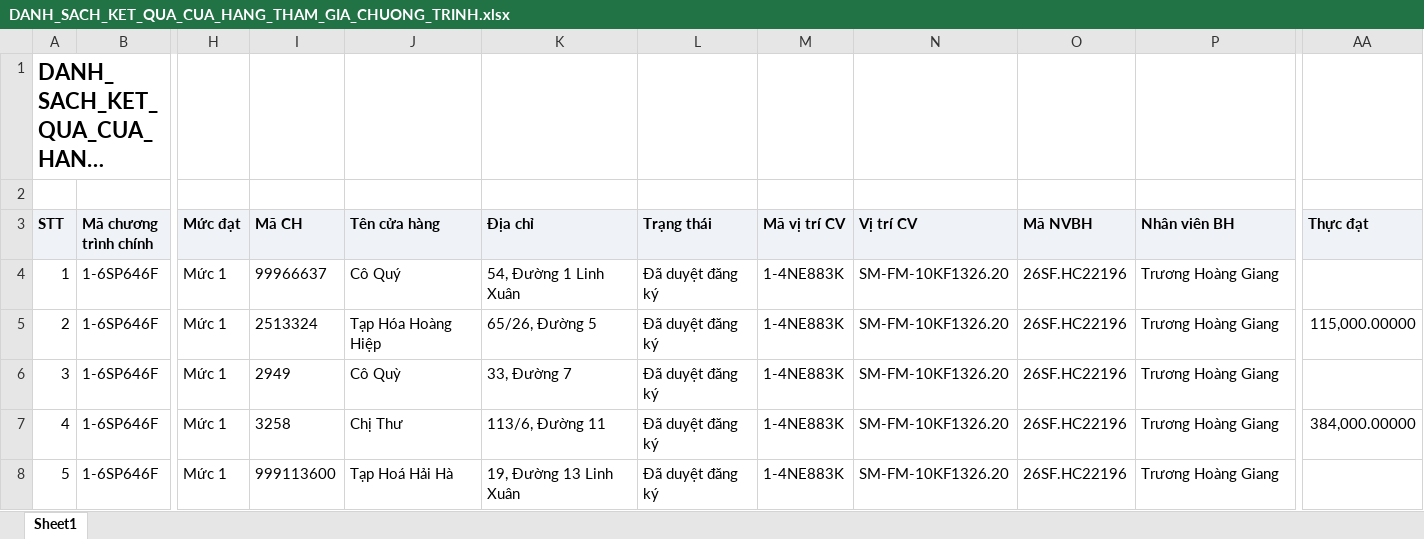
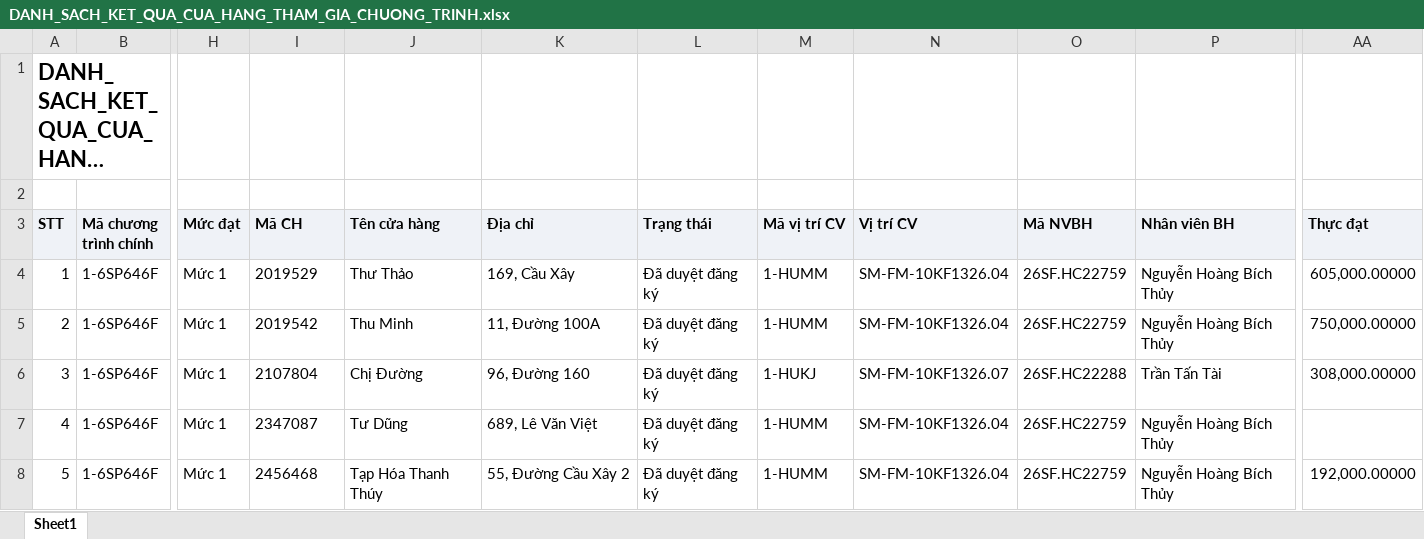
Before and after one commit to tantt2026-test/Test, an Excel workbook: data/Thang11/DANH_SACH_KET_QUA_CUA_HANG_THAM_GIA_CHUONG_TRINH.xlsx, sheet Sheet1, drawn as a sheet; only a part is shown, gaps mark what is left out; long unchanged cells end in …; values as stored, in another font and other column widths than the file's, no borders; the diff covers the shown part only; the diff names each change by its address in the sheet, - before the commit and + after, or states it on an @@ line.

```diff
--- a/data/Thang11/DANH_SACH_KET_QUA_CUA_HANG_THAM_GIA_CHUONG_TRINH.xlsx (sheet Sheet1)
+++ b/data/Thang11/DANH_SACH_KET_QUA_CUA_HANG_THAM_GIA_CHUONG_TRINH.xlsx (sheet Sheet1)
-I4 (Mã CH): 99966637
+I4 (Mã CH): 2019529
-J4 (Tên cửa hàng): Cô Quý
+J4 (Tên cửa hàng): Thư Thảo
-K4 (Địa chỉ): 54, Đường 1 Linh Xuân
+K4 (Địa chỉ): 169, Cầu Xây
-M4:M5 (Mã vị trí CV): 1-4NE883K
+M4:M5 (Mã vị trí CV): 1-HUMM
-N4:N5 (Vị trí CV): SM-FM-10KF1326.20
+N4:N5 (Vị trí CV): SM-FM-10KF1326.04
-O4:O5 (Mã NVBH): 26SF.HC22196
+O4:O5 (Mã NVBH): 26SF.HC22759
-P4:P5 (Nhân viên BH): Trương Hoàng Giang
+P4:P5 (Nhân viên BH): Nguyễn Hoàng Bích Thủy
-AA4 (Thực đạt): (empty)
+AA4 (Thực đạt): 605,000.00000
-I5 (Mã CH): 2513324
+I5 (Mã CH): 2019542
-J5 (Tên cửa hàng): Tạp Hóa Hoàng Hiệp
+J5 (Tên cửa hàng): Thu Minh
-K5 (Địa chỉ): 65/26, Đường 5
+K5 (Địa chỉ): 11, Đường 100A
-AA5 (Thực đạt): 115,000.00000
+AA5 (Thực đạt): 750,000.00000
-I6 (Mã CH): 2949
+I6 (Mã CH): 2107804
-J6 (Tên cửa hàng): Cô Quỳ
+J6 (Tên cửa hàng): Chị Đường
-K6 (Địa chỉ): 33, Đường 7
+K6 (Địa chỉ): 96, Đường 160
-M6 (Mã vị trí CV): 1-4NE883K
+M6 (Mã vị trí CV): 1-HUKJ
-N6 (Vị trí CV): SM-FM-10KF1326.20
+N6 (Vị trí CV): SM-FM-10KF1326.07
-O6 (Mã NVBH): 26SF.HC22196
+O6 (Mã NVBH): 26SF.HC22288
-P6 (Nhân viên BH): Trương Hoàng Giang
+P6 (Nhân viên BH): Trần Tấn Tài
-AA6 (Thực đạt): (empty)
+AA6 (Thực đạt): 308,000.00000
-I7 (Mã CH): 3258
+I7 (Mã CH): 2347087
-J7 (Tên cửa hàng): Chị Thư
+J7 (Tên cửa hàng): Tư Dũng
-K7 (Địa chỉ): 113/6, Đường 11
+K7 (Địa chỉ): 689, Lê Văn Việt
-M7:M8 (Mã vị trí CV): 1-4NE883K
+M7:M8 (Mã vị trí CV): 1-HUMM
-N7:N8 (Vị trí CV): SM-FM-10KF1326.20
+N7:N8 (Vị trí CV): SM-FM-10KF1326.04
-O7:O8 (Mã NVBH): 26SF.HC22196
+O7:O8 (Mã NVBH): 26SF.HC22759
-P7:P8 (Nhân viên BH): Trương Hoàng Giang
+P7:P8 (Nhân viên BH): Nguyễn Hoàng Bích Thủy
-AA7 (Thực đạt): 384,000.00000
+AA7 (Thực đạt): (empty)
-I8 (Mã CH): 999113600
+I8 (Mã CH): 2456468
-J8 (Tên cửa hàng): Tạp Hoá Hải Hà
+J8 (Tên cửa hàng): Tạp Hóa Thanh Thúy
-K8 (Địa chỉ): 19, Đường 13 Linh Xuân
+K8 (Địa chỉ): 55, Đường Cầu Xây 2
-AA8 (Thực đạt): (empty)
+AA8 (Thực đạt): 192,000.00000
```
Also changed, not shown: 1004 edited cells elsewhere in this sheet, data/Thang11/DanhSachLichViengTham.xlsx, data/Thang11/DanhSachXetBoHinhTrungBay.xlsx, 2 other files.
